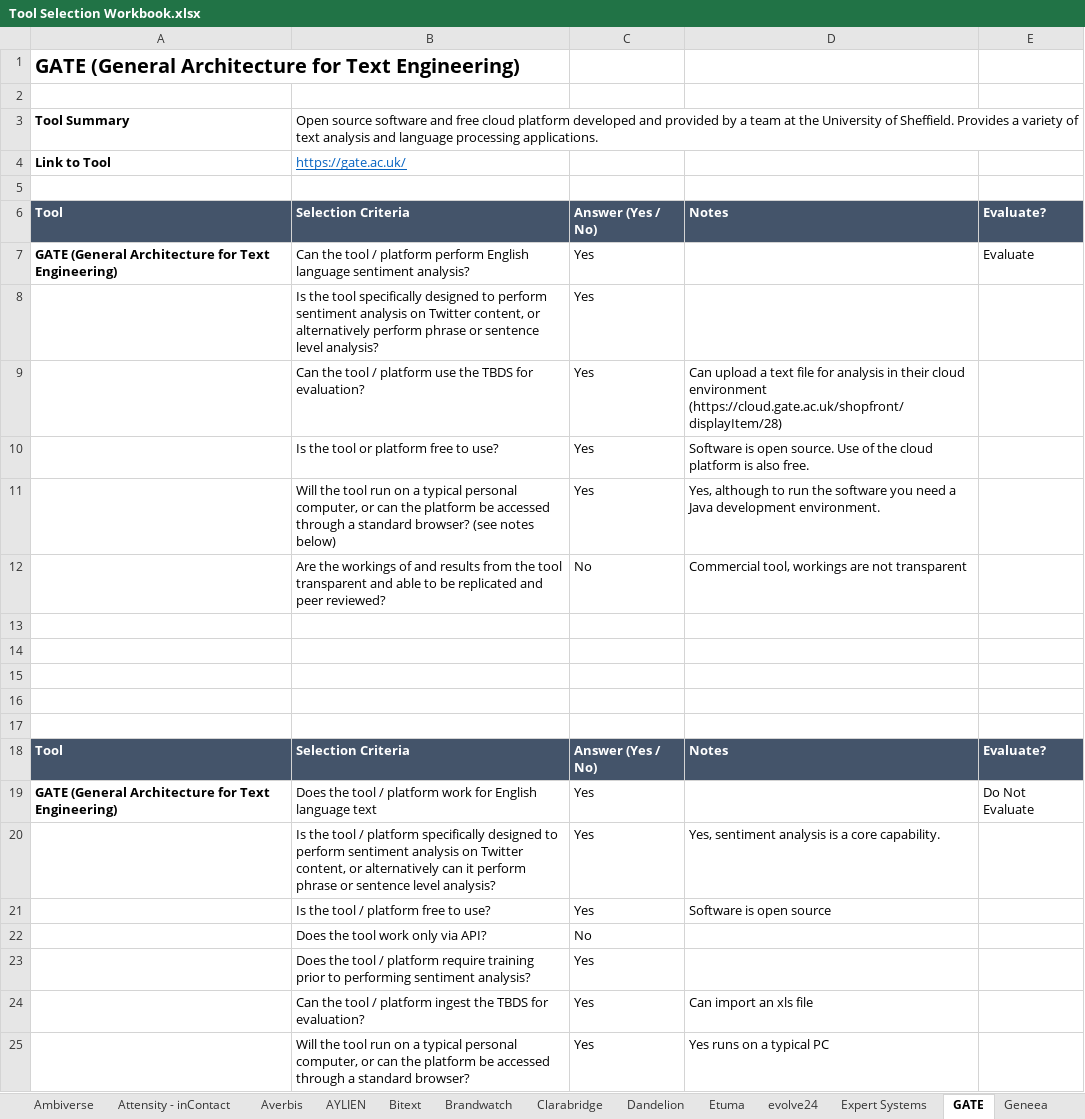
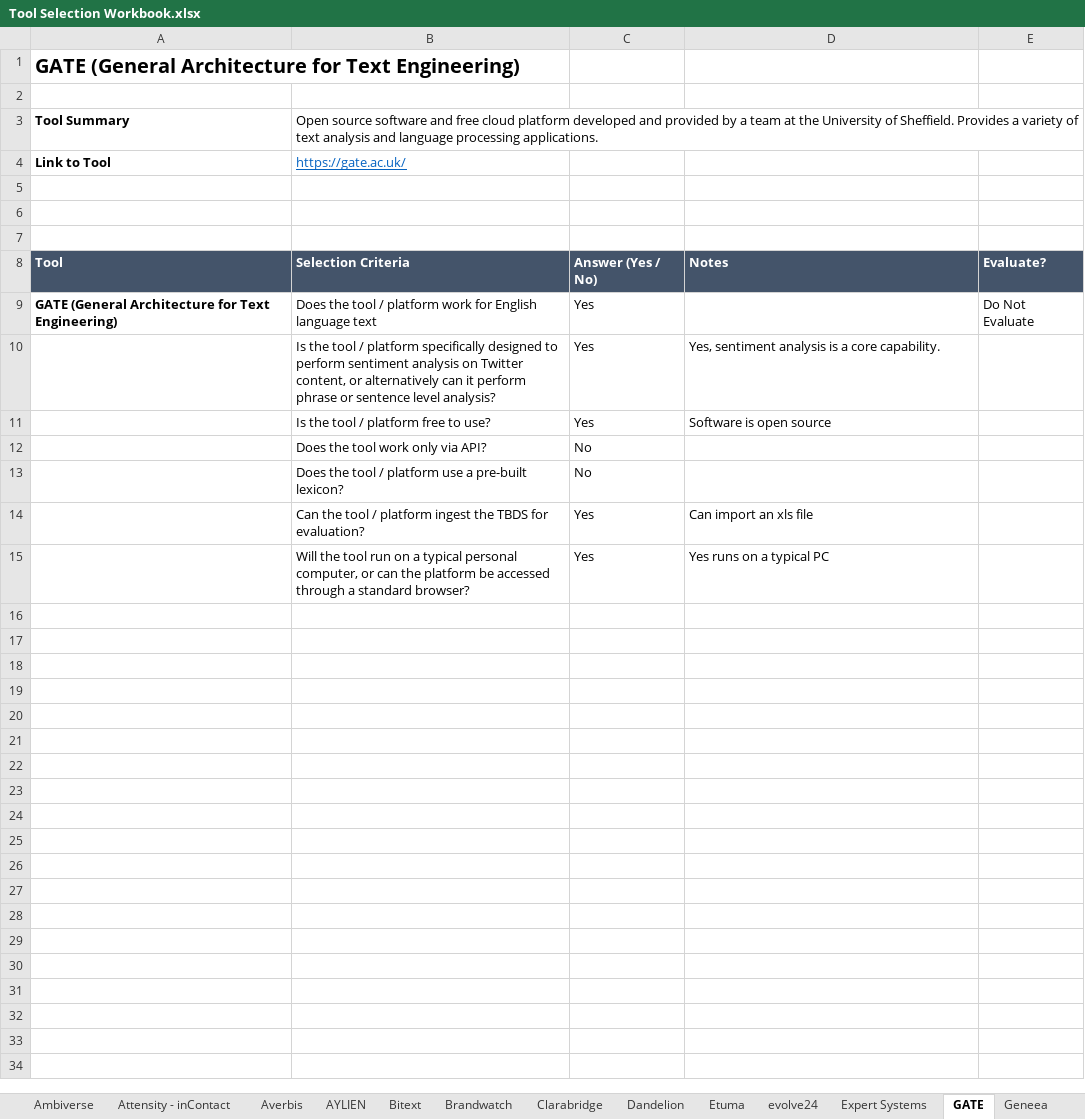
Before and after one commit to annperry/THES8100, an Excel workbook: Tool Selection Workbook.xlsx, sheet GATE, drawn as a sheet; values as stored, in another font and other column widths than the file's, no borders; conditional formats not drawn; removed rows and columns are numbered as before the commit, all else as after; the diff names each change by its address in the sheet, - before the commit and + after, or states it on an @@ line.

Commit message:
Update Tool Selection Workbook.xlsx

```diff
--- a/Tool Selection Workbook.xlsx (sheet GATE)
+++ b/Tool Selection Workbook.xlsx (sheet GATE)
-row 6: Tool | Selection Criteria | Answer (Yes / No) | Notes | Evaluate?
-row 7: GATE (General Architecture for Text Engineering) | Can the tool / platform perform English language sentiment analysis? | Yes |  | Evaluate
-row 8:  | Is the tool specifically designed to perform sentiment analysis on Twitter content, or alternatively perform phrase or sentence level analysis? | Yes
-row 9:  | Can the tool / platform use the TBDS for evaluation? | Yes | Can upload a text file for analysis in their cloud environment (https://cloud.gate.ac.uk/shopfront/displayItem/28)
-row 10:  | Is the tool or platform free to use? | Yes | Software is open source. Use of the cloud platform is also free.
-row 11:  | Will the tool run on a typical personal computer, or can the platform be accessed through a standard browser? (see notes below) | Yes | Yes, although to run the software you need a Java development environment.
-row 12:  | Are the workings of and results from the tool transparent and able to be replicated and peer reviewed? | No | Commercial tool, workings are not transparent
-row 13: (empty)
-row 14: (empty)
-row 15: (empty)
-row 23:  | Does the tool / platform require training prior to performing sentiment analysis? | Yes
+row 13:  | Does the tool / platform use a pre-built lexicon? | No
```
Also changed, not shown: sheet Ambiverse, sheet Sysomos, sheet OpenCalais, sheet Salesforce Marketing Cloud, sheet txtwerk, sheet VisualText, 45 more sheets, formulas that keep their value.
